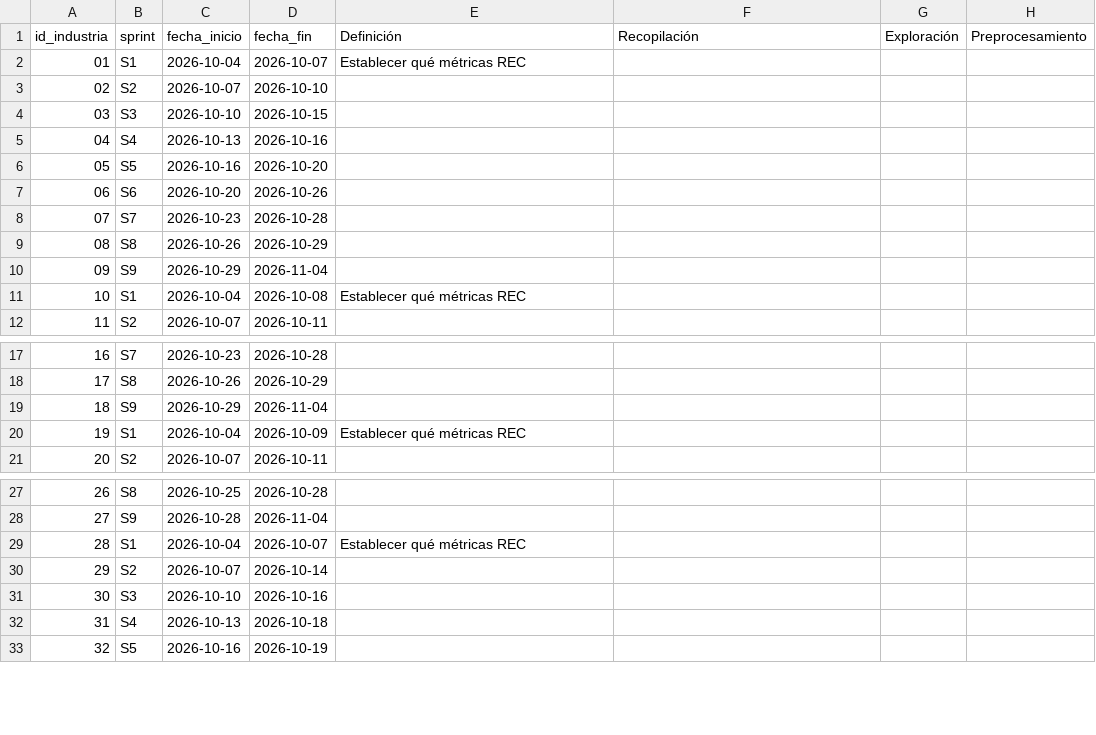
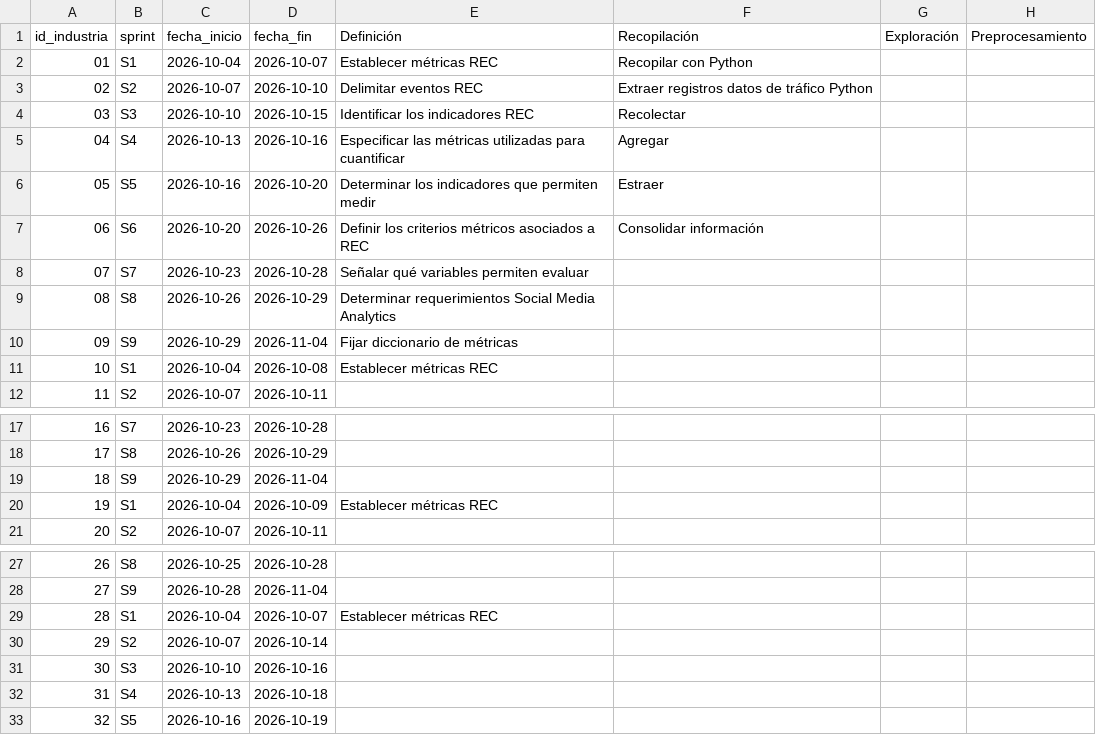
Before and after one commit to saorionline/sprints-calendar, a CSV file: src/cvs/sprints.csv, drawn as a sheet; only a part is shown, gaps mark what is left out; the diff names each change by its address in the sheet, - before the commit and + after, or states it on an @@ line.

Commit message:
Update sprint definitions and descriptions in CSV

```diff
--- a/src/cvs/sprints.csv
+++ b/src/cvs/sprints.csv
-E2 (Definición): Establecer qué métricas REC
+E2 (Definición): Establecer métricas REC
-F2 (Recopilación): (empty)
+F2 (Recopilación): Recopilar con Python
-E3 (Definición): (empty)
+E3 (Definición): Delimitar eventos REC
-F3 (Recopilación): (empty)
+F3 (Recopilación): Extraer registros datos de tráfico Python
-E4 (Definición): (empty)
+E4 (Definición): Identificar los indicadores REC
-F4 (Recopilación): (empty)
+F4 (Recopilación): Recolectar
-E5 (Definición): (empty)
+E5 (Definición): Especificar las métricas utilizadas para cuantificar
-F5 (Recopilación): (empty)
+F5 (Recopilación): Agregar
-E6 (Definición): (empty)
+E6 (Definición): Determinar los indicadores que permiten medir
-F6 (Recopilación): (empty)
+F6 (Recopilación): Estraer
-E7 (Definición): (empty)
+E7 (Definición): Definir los criterios métricos asociados a REC
-F7 (Recopilación): (empty)
+F7 (Recopilación): Consolidar información
-E8 (Definición): (empty)
+E8 (Definición): Señalar qué variables permiten evaluar
-E9 (Definición): (empty)
+E9 (Definición): Determinar requerimientos Social Media Analytics
-E10 (Definición): (empty)
+E10 (Definición): Fijar diccionario de métricas
-E11 (Definición): Establecer qué métricas REC
+E11 (Definición): Establecer métricas REC
-E20 (Definición): Establecer qué métricas REC
+E20 (Definición): Establecer métricas REC
-E29 (Definición): Establecer qué métricas REC
+E29 (Definición): Establecer métricas REC
```
